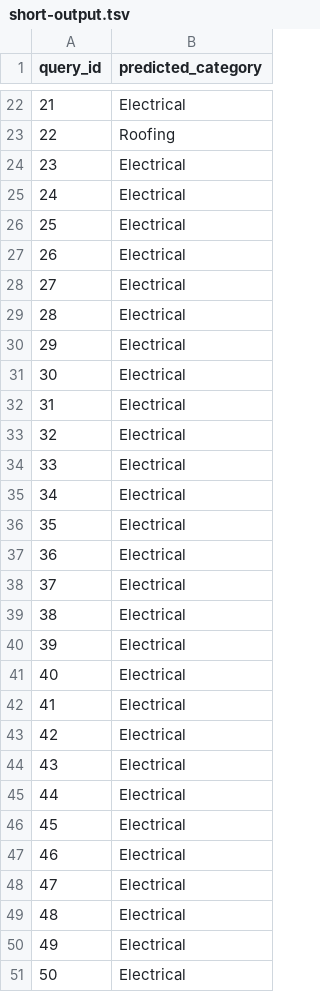
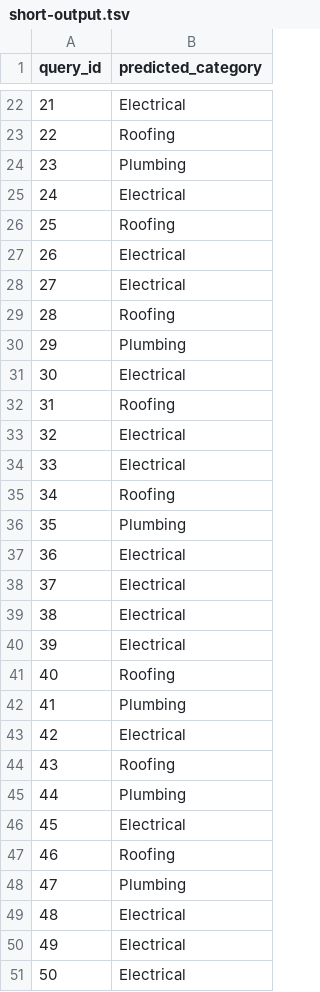
Before and after one commit to hnm15/DX704-, a TSV file: short-output.tsv, drawn as a sheet; only a part is shown, gaps mark what is left out; the diff covers the shown part only.

```diff
--- a/short-output.tsv
+++ b/short-output.tsv
@@ -23,15 +23,15 @@ query_id	predicted_category
 22	Roofing
-23	Electrical
+23	Plumbing
 24	Electrical
-25	Electrical
+25	Roofing
 26	Electrical
 27	Electrical
-28	Electrical
-29	Electrical
+28	Roofing
+29	Plumbing
 30	Electrical
-31	Electrical
+31	Roofing
 32	Electrical
 33	Electrical
-34	Electrical
-35	Electrical
+34	Roofing
+35	Plumbing
 36	Electrical
@@ -40,10 +40,10 @@ query_id	predicted_category
 39	Electrical
-40	Electrical
-41	Electrical
+40	Roofing
+41	Plumbing
 42	Electrical
-43	Electrical
-44	Electrical
+43	Roofing
+44	Plumbing
 45	Electrical
-46	Electrical
-47	Electrical
+46	Roofing
+47	Plumbing
 48	Electrical
```
Also changed, not shown: 5 edited cells elsewhere in this file, mistakes.tsv, 3 other files.
